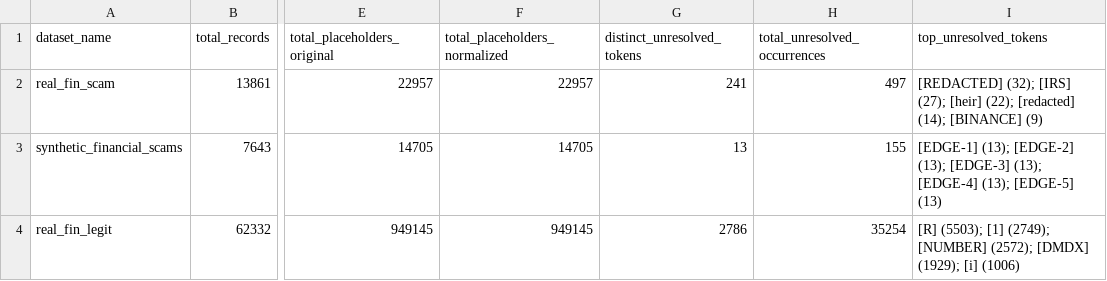
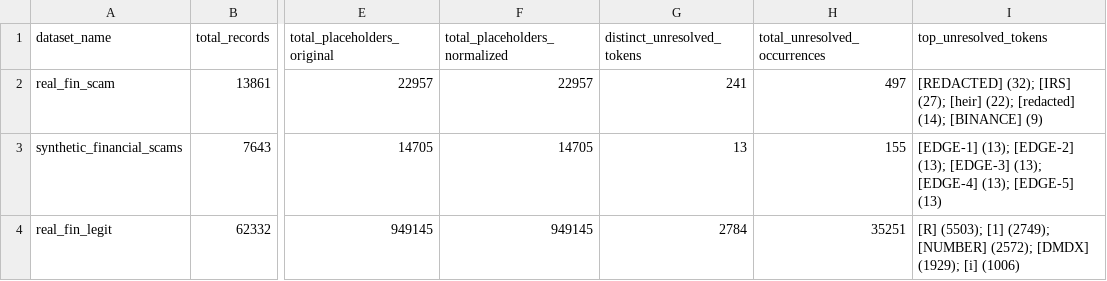
Before and after one commit to Supan-Roy/financial-scam-analysis, a CSV file: reports/preprocessing/placeholder_normalization_stats.csv, drawn as a sheet; only a part is shown, gaps mark what is left out; the diff names each change by its address in the sheet, - before the commit and + after, or states it on an @@ line.

```diff
--- a/reports/preprocessing/placeholder_normalization_stats.csv
+++ b/reports/preprocessing/placeholder_normalization_stats.csv
-G4 (distinct_unresolved_tokens): 2786
+G4 (distinct_unresolved_tokens): 2784
-H4 (total_unresolved_occurrences): 35254
+H4 (total_unresolved_occurrences): 35251
```
Also changed, not shown: reports/preprocessing/channel_harmonization_stats.csv, reports/preprocessing/column_mapping.csv, 11 other files.
